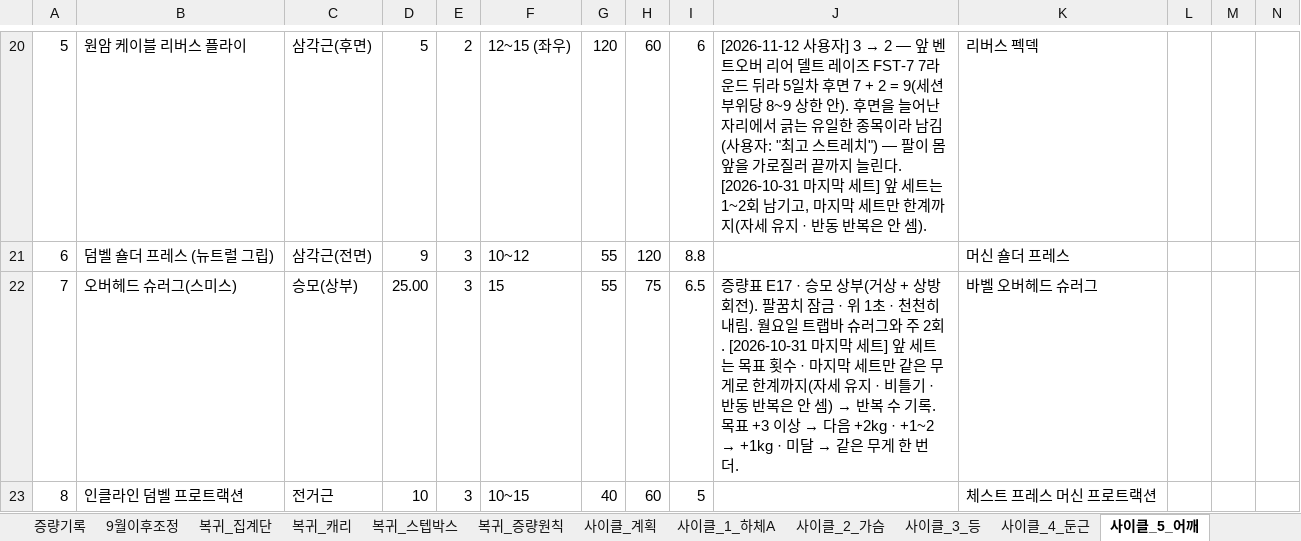
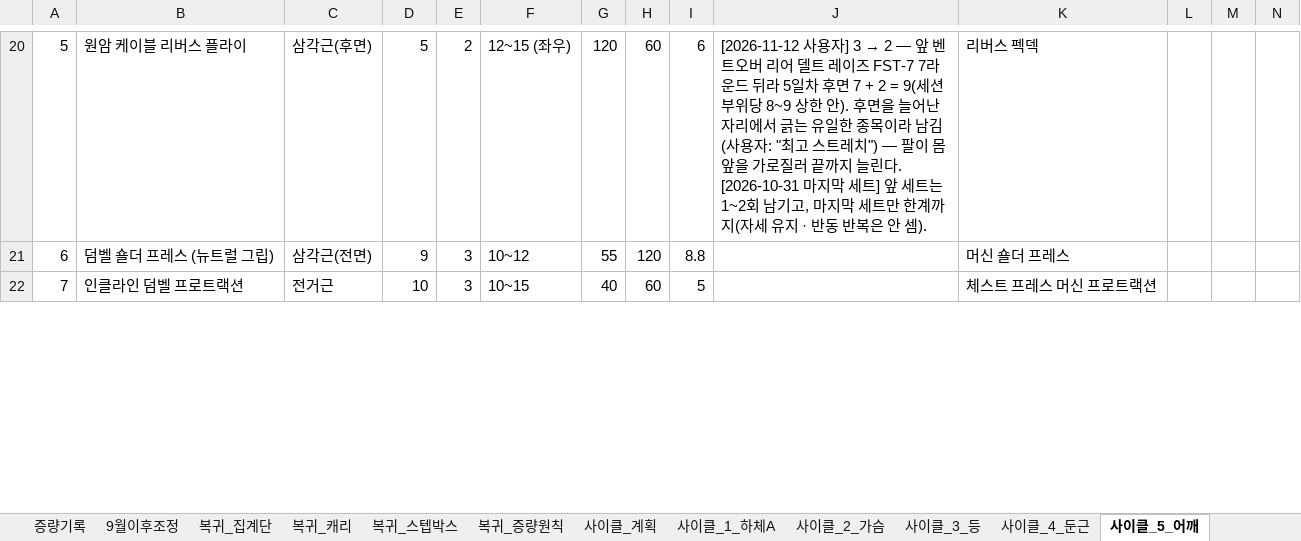
Before and after one commit to ktmffl-max/health1234, an Excel workbook: 운동프로그램_9일사이클_v22.xlsx, sheet 사이클_5_어깨, drawn as a sheet; only a part is shown, gaps mark what is left out; values as stored, in another font and other column widths than the file's, no borders; removed rows and columns are numbered as before the commit, all else as after; the diff covers the shown part only; the diff names each change by its address in the sheet, - before the commit and + after, or states it on an @@ line.

```diff
--- a/운동프로그램_9일사이클_v22.xlsx (sheet 사이클_5_어깨)
+++ b/운동프로그램_9일사이클_v22.xlsx (sheet 사이클_5_어깨)
-row 22: 7 | 오버헤드 슈러그(스미스) | 승모(상부) | 25.00 | 3 | 15 | 55 | 75 | 6.5 | 증량표 E17 · 승모 상부(거상 + 상방 회전). 팔꿈치 잠금 · 위 1초 · 천천히 내림. 월요일 트랩바 슈러그와 주 2회. [2026-10-31 마지막 세트] 앞 세트는 목표 횟수 · 마지막 세트만 같은 무게로 한계까지(자세 유지 · 비틀기 · 반동 반복은 안 셈) → 반복 수 기록. 목표 +3 이상 → 다음 +2kg · +1~2 → +1kg · 미달 → 같은 무게 한 번 더. | 바벨 오버헤드 슈러그
-A22: 8
+A22: 7
```
Also changed, not shown: 1 added row, 2 removed rows and 3 edited cells elsewhere in this sheet, sheet 사이클_계획, sheet 사이클_8_가슴등, sheet 사이클_7_하체B, sheet 사이클_4_둔근, sheet 사이클_2_가슴, sheet 사이클_3_등, 2 more sheets, other sheet tabs, formulas that keep their value, 6 other files.
